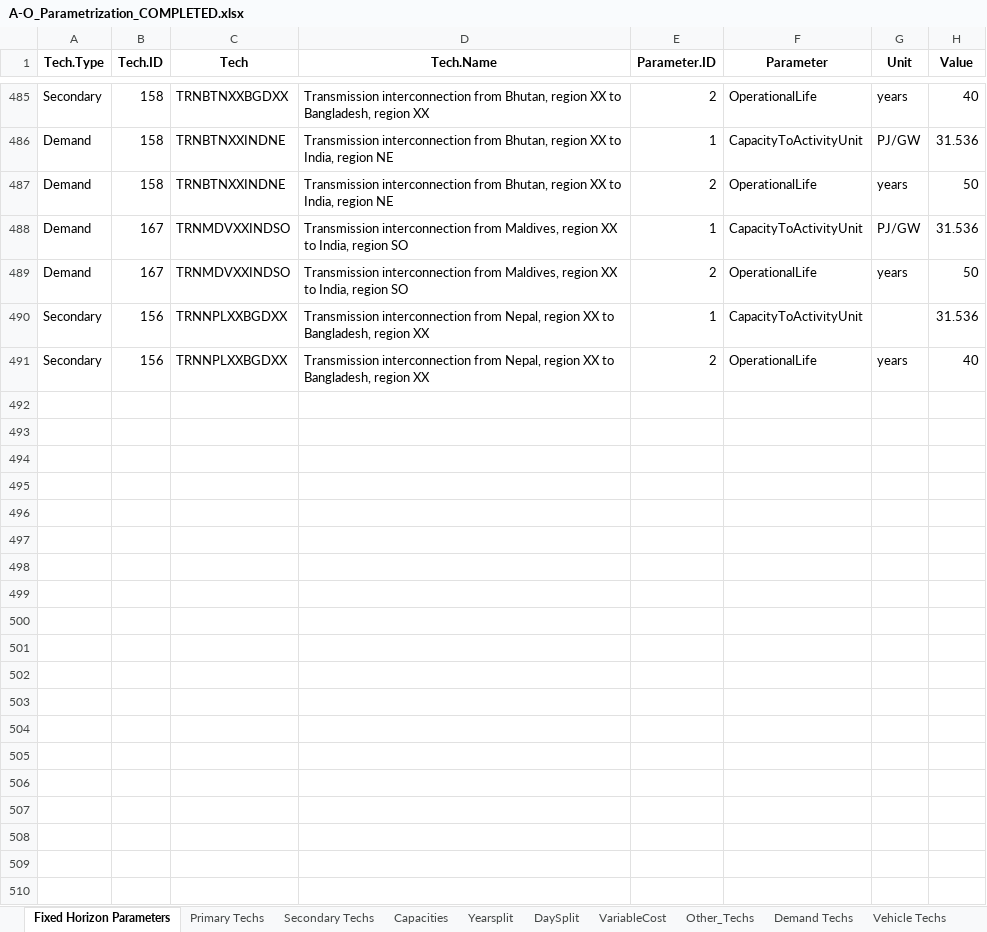
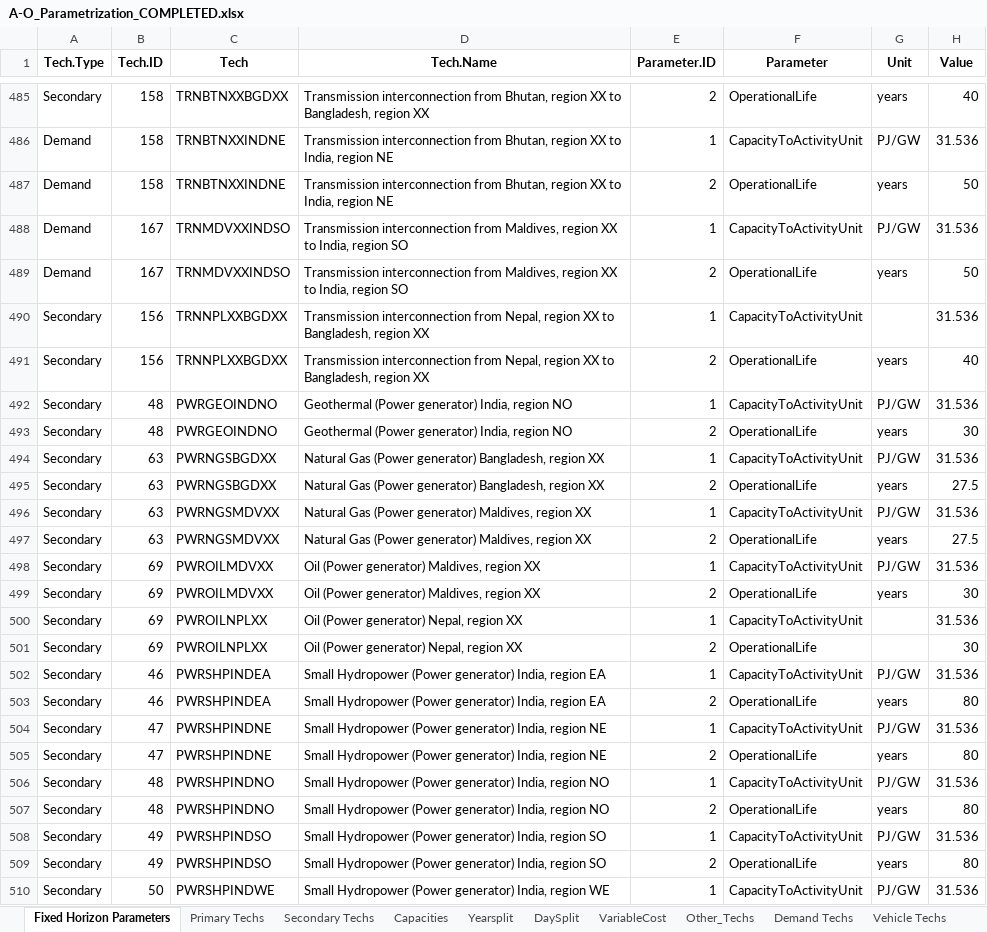
Before and after one commit to Climate-Lead-Group/OSTRAM, an Excel workbook: t1_confection/A1_Outputs/A1_Outputs_BAU/A-O_Parametrization_COMPLETED.xlsx, sheet Fixed Horizon Parameters, drawn as a sheet; only a part is shown, gaps mark what is left out; values as stored, in another font and other column widths than the file's, no borders; the diff covers the shown part only; the diff names each change by its address in the sheet, - before the commit and + after, or states it on an @@ line.

```diff
--- a/t1_confection/A1_Outputs/A1_Outputs_BAU/A-O_Parametrization_COMPLETED.xlsx (sheet Fixed Horizon Parameters)
+++ b/t1_confection/A1_Outputs/A1_Outputs_BAU/A-O_Parametrization_COMPLETED.xlsx (sheet Fixed Horizon Parameters)
+row 492: Secondary | 48 | PWRGEOINDNO | Geothermal (Power generator) India, region NO | 1 | CapacityToActivityUnit | PJ/GW | 31.536
+row 493: Secondary | 48 | PWRGEOINDNO | Geothermal (Power generator) India, region NO | 2 | OperationalLife | years | 30
+row 494: Secondary | 63 | PWRNGSBGDXX | Natural Gas (Power generator) Bangladesh, region XX | 1 | CapacityToActivityUnit | PJ/GW | 31.536
+row 495: Secondary | 63 | PWRNGSBGDXX | Natural Gas (Power generator) Bangladesh, region XX | 2 | OperationalLife | years | 27.5
+row 496: Secondary | 63 | PWRNGSMDVXX | Natural Gas (Power generator) Maldives, region XX | 1 | CapacityToActivityUnit | PJ/GW | 31.536
+row 497: Secondary | 63 | PWRNGSMDVXX | Natural Gas (Power generator) Maldives, region XX | 2 | OperationalLife | years | 27.5
+row 498: Secondary | 69 | PWROILMDVXX | Oil (Power generator) Maldives, region XX | 1 | CapacityToActivityUnit | PJ/GW | 31.536
+row 499: Secondary | 69 | PWROILMDVXX | Oil (Power generator) Maldives, region XX | 2 | OperationalLife | years | 30
+row 500: Secondary | 69 | PWROILNPLXX | Oil (Power generator) Nepal, region XX | 1 | CapacityToActivityUnit |  | 31.536
+row 501: Secondary | 69 | PWROILNPLXX | Oil (Power generator) Nepal, region XX | 2 | OperationalLife |  | 30
+row 502: Secondary | 46 | PWRSHPINDEA | Small Hydropower (Power generator) India, region EA | 1 | CapacityToActivityUnit | PJ/GW | 31.536
+row 503: Secondary | 46 | PWRSHPINDEA | Small Hydropower (Power generator) India, region EA | 2 | OperationalLife | years | 80
+row 504: Secondary | 47 | PWRSHPINDNE | Small Hydropower (Power generator) India, region NE | 1 | CapacityToActivityUnit | PJ/GW | 31.536
+row 505: Secondary | 47 | PWRSHPINDNE | Small Hydropower (Power generator) India, region NE | 2 | OperationalLife | years | 80
+row 506: Secondary | 48 | PWRSHPINDNO | Small Hydropower (Power generator) India, region NO | 1 | CapacityToActivityUnit | PJ/GW | 31.536
+row 507: Secondary | 48 | PWRSHPINDNO | Small Hydropower (Power generator) India, region NO | 2 | OperationalLife | years | 80
+row 508: Secondary | 49 | PWRSHPINDSO | Small Hydropower (Power generator) India, region SO | 1 | CapacityToActivityUnit | PJ/GW | 31.536
+row 509: Secondary | 49 | PWRSHPINDSO | Small Hydropower (Power generator) India, region SO | 2 | OperationalLife | years | 80
+row 510: Secondary | 50 | PWRSHPINDWE | Small Hydropower (Power generator) India, region WE | 1 | CapacityToActivityUnit | PJ/GW | 31.536
```
Also changed, not shown: 13 added rows elsewhere in this sheet, sheet Secondary Techs, sheet Capacities, sheet Yearsplit, sheet DaySplit, sheet Primary Techs, sheet VariableCost, t1_confection/A1_Outputs/A1_Outputs_BAU/A-O_AR_Projections.xlsx, t1_confection/A1_Outputs/A1_Outputs_BAU/A-O_AR_Projections_COMPLETED.xlsx, 7 other files.
